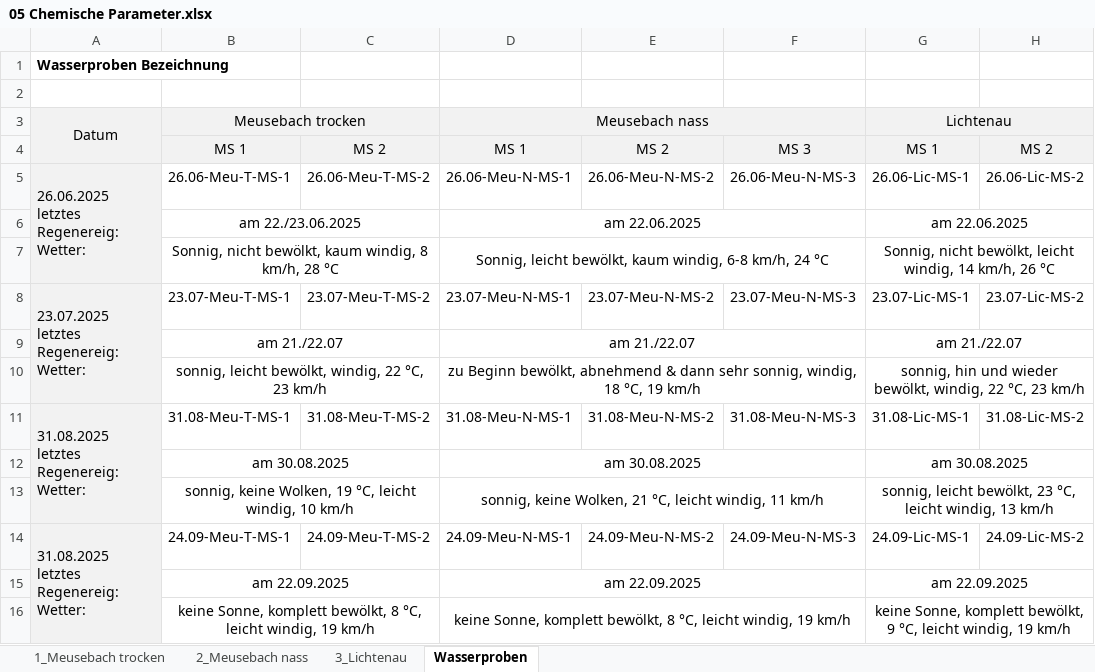
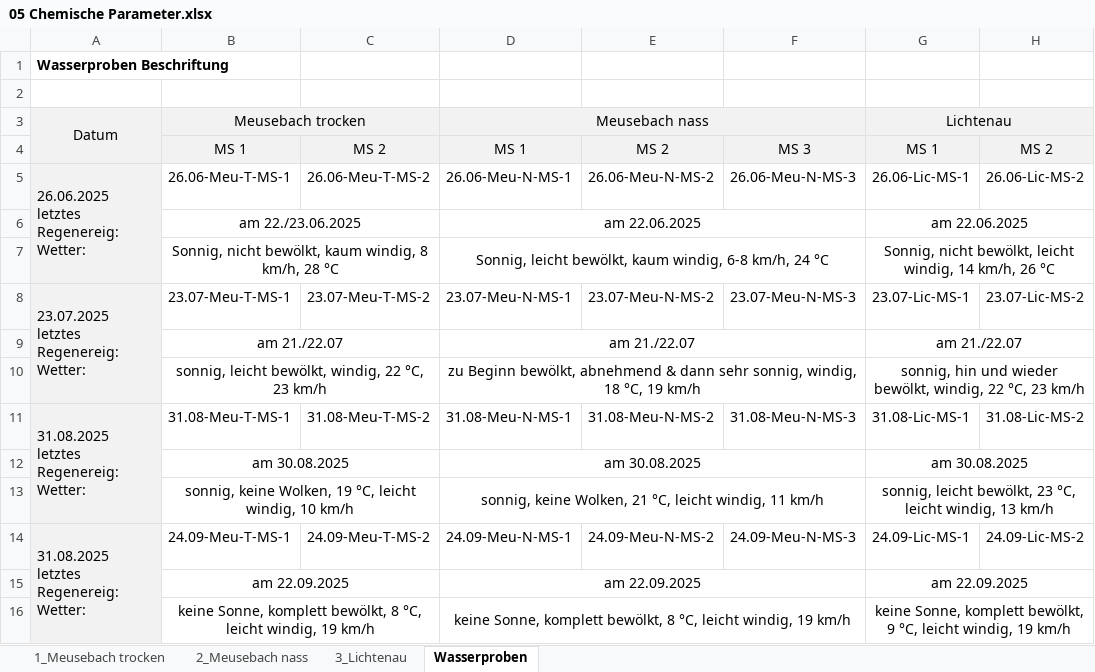
Before and after one commit to nellyvant/Moore-Lichtenau-Meusebach, an Excel workbook: Wasser/Wasserchemie - Multi 3510 IDS (vor Ort)/05 Chemische Parameter.xlsx, sheet Wasserproben, drawn as a sheet; only a part is shown; values as stored, in another font and other column widths than the file's, no borders; the diff names each change by its address in the sheet, - before the commit and + after, or states it on an @@ line.

Commit message:
Update 05 Chemische Parameter.xlsx

```diff
--- a/Wasser/Wasserchemie - Multi 3510 IDS (vor Ort)/05 Chemische Parameter.xlsx (sheet Wasserproben)
+++ b/Wasser/Wasserchemie - Multi 3510 IDS (vor Ort)/05 Chemische Parameter.xlsx (sheet Wasserproben)
-A1: Wasserproben Bezeichnung
+A1: Wasserproben Beschriftung
```
